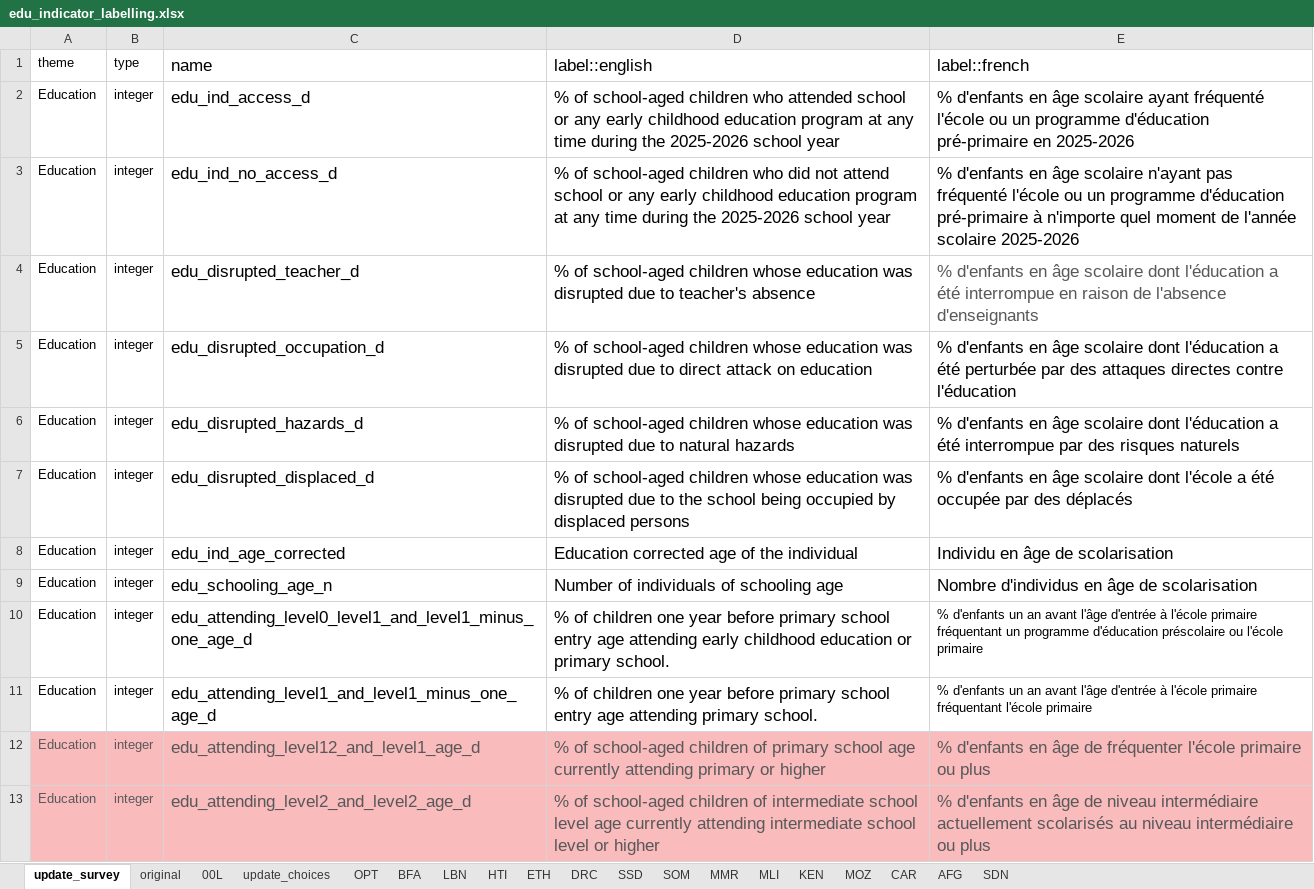
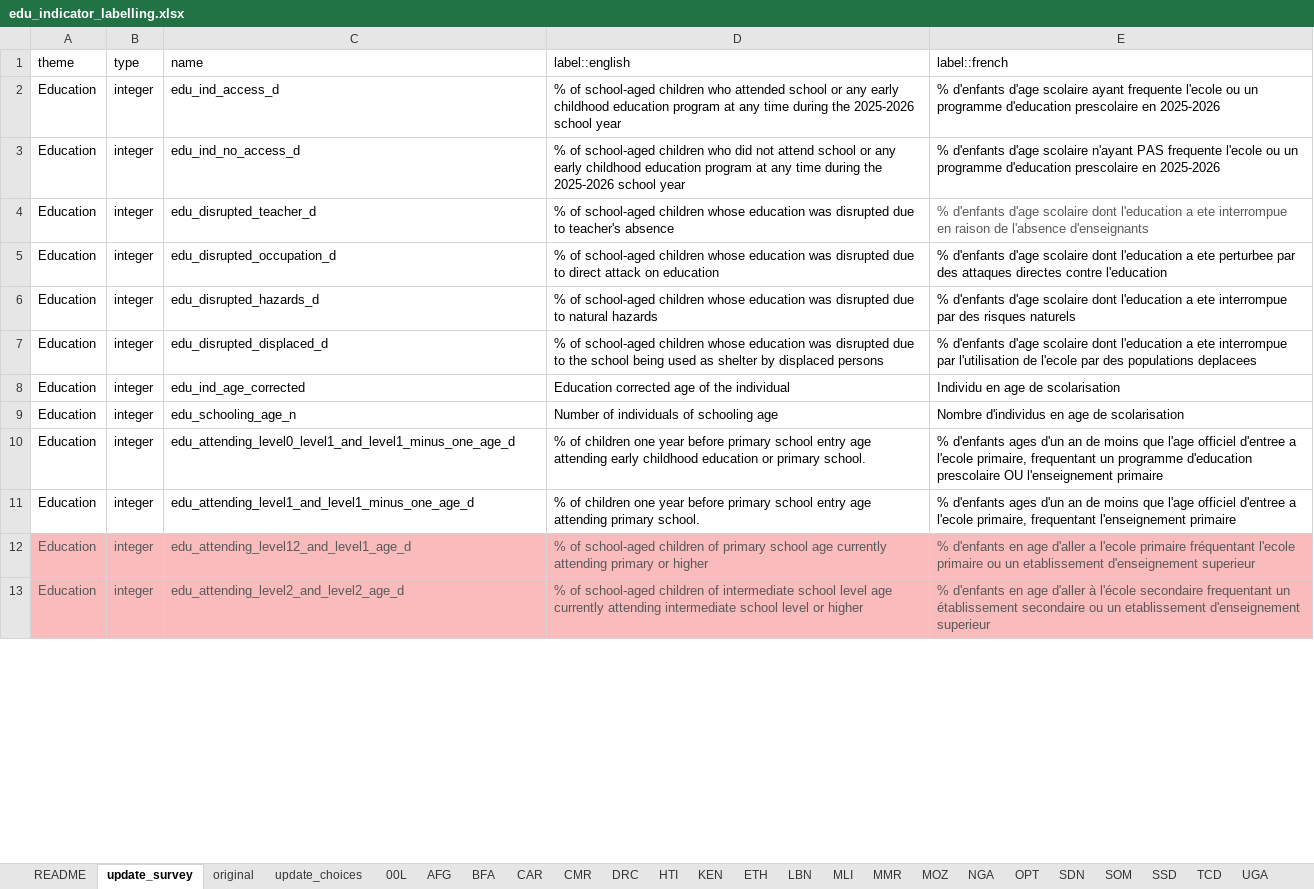
Before and after one commit to martivit/EduAnalysisTool, an Excel workbook: input_tool/edu_indicator_labelling.xlsx, sheet update_survey, drawn as a sheet; only a part is shown; values as stored, in another font and other column widths than the file's, no borders; the diff covers the shown part only; the diff names each change by its address in the sheet, - before the commit and + after, or states it on an @@ line.

```diff
--- a/input_tool/edu_indicator_labelling.xlsx (sheet update_survey)
+++ b/input_tool/edu_indicator_labelling.xlsx (sheet update_survey)
+sheet tab: README
+sheet tab: CMR
+sheet tab: NGA
+sheet tab: TCD
+sheet tab: UGA
@@ sheet tab order changed: README | update_survey | original | update_choices | 00L | AFG | BFA | CAR | CMR | DRC | HTI | KEN | ETH | LBN | MLI | MMR | MOZ | NGA | OPT | SDN | SOM | SSD | TCD | UGA @@
@@ C1:E9 text size: smaller @@
-E2 (label::french): % d'enfants en âge scolaire ayant fréquenté l'école ou un programme d'éducation pré-primaire en 2025-2026
+E2 (label::french): % d'enfants d'age scolaire ayant frequente l'ecole ou un programme d'education prescolaire en 2025-2026
-E3 (label::french): % d'enfants en âge scolaire n'ayant pas fréquenté l'école ou un programme d'éducation pré-primaire à n'importe quel moment de l'année scolaire 2025-2026
+E3 (label::french): % d'enfants d'age scolaire n'ayant PAS frequente l'ecole ou un programme d'education prescolaire en 2025-2026
-E4 (label::french): % d'enfants en âge scolaire dont l'éducation a été interrompue en…
+E4 (label::french): % d'enfants d'age scolaire dont l'education a ete interrompue en…
-E5 (label::french): % d'enfants en âge scolaire dont l'éducation a été perturbée par des attaques directes contre l'éducation
+E5 (label::french): % d'enfants d'age scolaire dont l'education a ete perturbee par des attaques directes contre l'education
-E6 (label::french): % d'enfants en âge scolaire dont l'éducation a été interrompue par…
+E6 (label::french): % d'enfants d'age scolaire dont l'education a ete interrompue par…
-D7 (label::english): …school being occupied by displaced…
+D7 (label::english): …school being used as shelter by displaced…
-E7 (label::french): % d'enfants en âge scolaire dont l'école a été occupée par des déplacés
+E7 (label::french): % d'enfants d'age scolaire dont l'education a ete interrompue par l'utilisation de l'ecole par des populations deplacees
-E8 (label::french): Individu en âge de scolarisation
+E8 (label::french): Individu en age de scolarisation
-E9 (label::french): Nombre d'individus en âge de scolarisation
+E9 (label::french): Nombre d'individus en age de scolarisation
@@ C10:D11 text size: smaller @@
-E10 (label::french): % d'enfants un an avant l'âge d'entrée à l'école primaire fréquentant un programme d'éducation préscolaire ou l'école primaire
+E10 (label::french): % d'enfants ages d'un an de moins que l'age officiel d'entree a l'ecole primaire, frequentant un programme d'education prescolaire OU l'enseignement primaire
-E11 (label::french): % d'enfants un an avant l'âge d'entrée à l'école primaire fréquentant l'école primaire
+E11 (label::french): % d'enfants ages d'un an de moins que l'age officiel d'entree a l'ecole primaire, frequentant l'enseignement primaire
@@ C12:E13 text size: smaller @@
-E12 (label::french): …d'enfants en âge de fréquenter l'école primaire ou plus
+E12 (label::french): …d'enfants en age d'aller a l'ecole primaire fréquentant l'ecole primaire ou un etablissement d'enseignement superieur
-E13 (label::french): …d'enfants en âge de niveau intermédiaire actuellement scolarisés au niveau intermédiaire ou plus
+E13 (label::french): …d'enfants en age d'aller à l'école secondaire frequentant un établissement secondaire ou un etablissement d'enseignement superieur
```
Also changed, not shown: 26 edited cells and cell formats elsewhere in this sheet, sheet update_choices, sheet SDN, sheet KEN, sheet MLI, sheet MMR, sheet MOZ, 12 more sheets, other sheet tabs, 3 other files.
